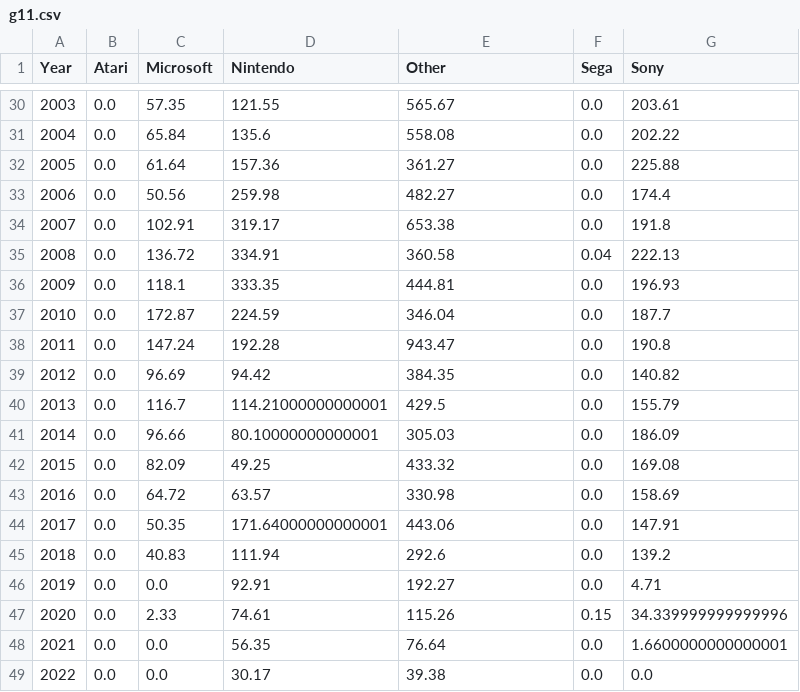
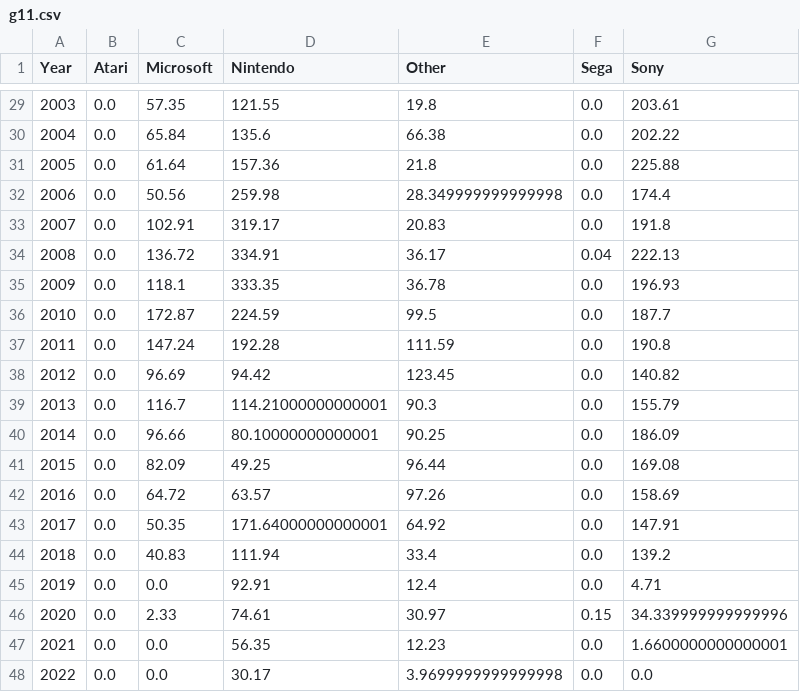
Before and after one commit to dmarticr/CAPP30239_FA22, a CSV file: data/g11.csv, drawn as a sheet; only a part is shown, gaps mark what is left out; the diff covers the shown part only.

```diff
--- a/data/g11.csv
+++ b/data/g11.csv
@@ -30,20 +29,20 @@ Year,Atari,Microsoft,Nintendo,Other,Sega,Sony
-2003,0.0,57.35,121.55,565.67,0.0,203.61
-2004,0.0,65.84,135.6,558.08,0.0,202.22
-2005,0.0,61.64,157.36,361.27,0.0,225.88
-2006,0.0,50.56,259.98,482.27,0.0,174.4
-2007,0.0,102.91,319.17,653.38,0.0,191.8
-2008,0.0,136.72,334.91,360.58,0.04,222.13
-2009,0.0,118.1,333.35,444.81,0.0,196.93
-2010,0.0,172.87,224.59,346.04,0.0,187.7
-2011,0.0,147.24,192.28,943.47,0.0,190.8
-2012,0.0,96.69,94.42,384.35,0.0,140.82
-2013,0.0,116.7,114.21000000000001,429.5,0.0,155.79
-2014,0.0,96.66,80.10000000000001,305.03,0.0,186.09
-2015,0.0,82.09,49.25,433.32,0.0,169.08
-2016,0.0,64.72,63.57,330.98,0.0,158.69
-2017,0.0,50.35,171.64000000000001,443.06,0.0,147.91
-2018,0.0,40.83,111.94,292.6,0.0,139.2
-2019,0.0,0.0,92.91,192.27,0.0,4.71
-2020,0.0,2.33,74.61,115.26,0.15,34.339999999999996
-2021,0.0,0.0,56.35,76.64,0.0,1.6600000000000001
-2022,0.0,0.0,30.17,39.38,0.0,0.0
+2003,0.0,57.35,121.55,19.8,0.0,203.61
+2004,0.0,65.84,135.6,66.38,0.0,202.22
+2005,0.0,61.64,157.36,21.8,0.0,225.88
+2006,0.0,50.56,259.98,28.349999999999998,0.0,174.4
+2007,0.0,102.91,319.17,20.83,0.0,191.8
+2008,0.0,136.72,334.91,36.17,0.04,222.13
+2009,0.0,118.1,333.35,36.78,0.0,196.93
+2010,0.0,172.87,224.59,99.5,0.0,187.7
+2011,0.0,147.24,192.28,111.59,0.0,190.8
+2012,0.0,96.69,94.42,123.45,0.0,140.82
+2013,0.0,116.7,114.21000000000001,90.3,0.0,155.79
+2014,0.0,96.66,80.10000000000001,90.25,0.0,186.09
+2015,0.0,82.09,49.25,96.44,0.0,169.08
+2016,0.0,64.72,63.57,97.26,0.0,158.69
+2017,0.0,50.35,171.64000000000001,64.92,0.0,147.91
+2018,0.0,40.83,111.94,33.4,0.0,139.2
+2019,0.0,0.0,92.91,12.4,0.0,4.71
+2020,0.0,2.33,74.61,30.97,0.15,34.339999999999996
+2021,0.0,0.0,56.35,12.23,0.0,1.6600000000000001
+2022,0.0,0.0,30.17,3.9699999999999998,0.0,0.0
```
Also changed, not shown: 1 removed row and 24 edited cells elsewhere in this file, data/g11_alt.csv, 8 other files.
